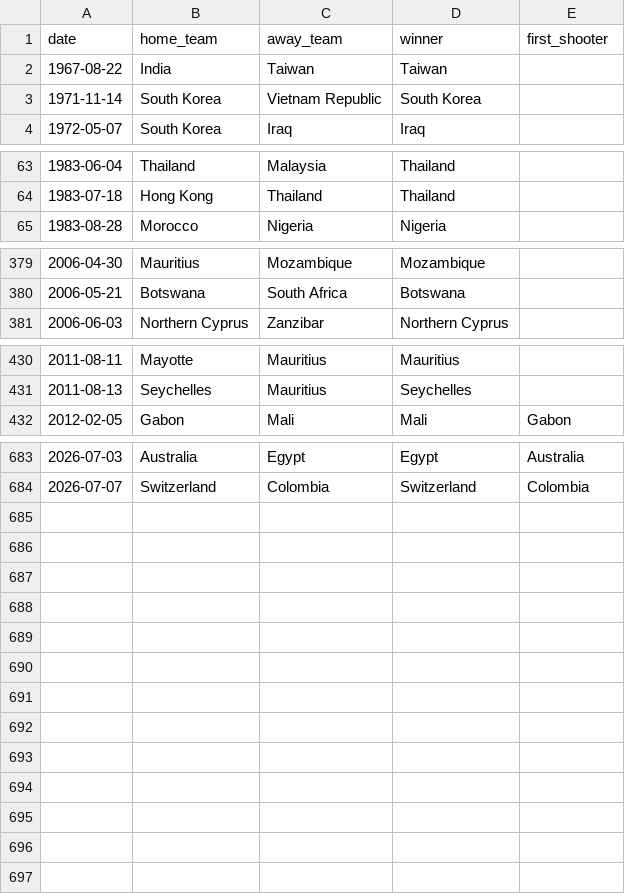
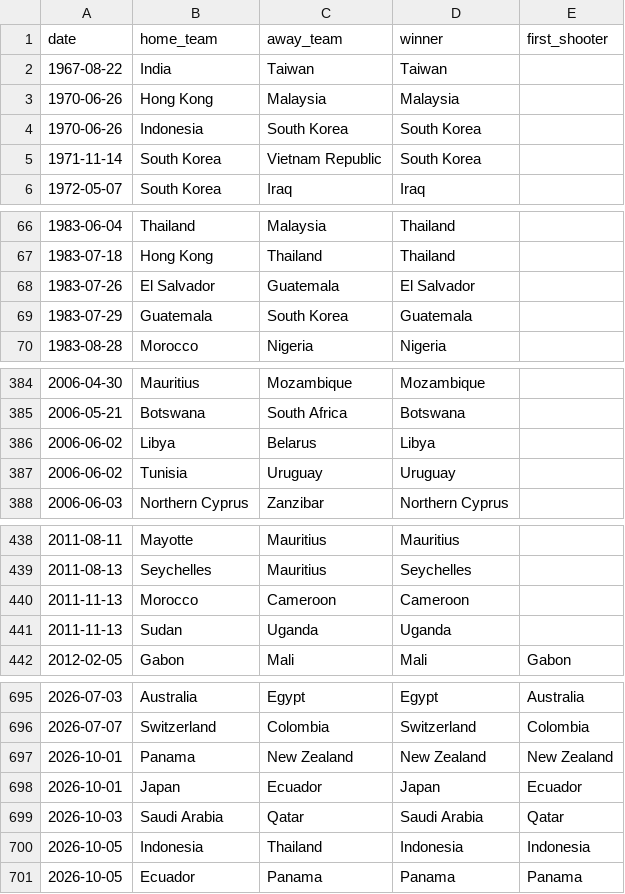
Before and after one commit to dcerrato-create/clasico, a CSV file: backend/data/shootouts.csv, drawn as a sheet; only a part is shown, gaps mark what is left out; the diff covers the shown part only; the diff names each change by its address in the sheet, - before the commit and + after, or states it on an @@ line.

```diff
--- a/backend/data/shootouts.csv
+++ b/backend/data/shootouts.csv
+row 3: 1970-06-26 | Hong Kong | Malaysia | Malaysia
+row 4: 1970-06-26 | Indonesia | South Korea | South Korea
+row 68: 1983-07-26 | El Salvador | Guatemala | El Salvador
+row 69: 1983-07-29 | Guatemala | South Korea | Guatemala
+row 386: 2006-06-02 | Libya | Belarus | Libya
+row 387: 2006-06-02 | Tunisia | Uruguay | Uruguay
+row 440: 2011-11-13 | Morocco | Cameroon | Cameroon
+row 441: 2011-11-13 | Sudan | Uganda | Uganda
+row 697: 2026-10-01 | Panama | New Zealand | New Zealand | New Zealand
+row 698: 2026-10-01 | Japan | Ecuador | Japan | Ecuador
+row 699: 2026-10-03 | Saudi Arabia | Qatar | Saudi Arabia | Qatar
+row 700: 2026-10-05 | Indonesia | Thailand | Indonesia | Indonesia
+row 701: 2026-10-05 | Ecuador | Panama | Panama | Panama
```
Also changed, not shown: 5 added rows, 1 removed row and 2 edited cells elsewhere in this file, 2 other files.
